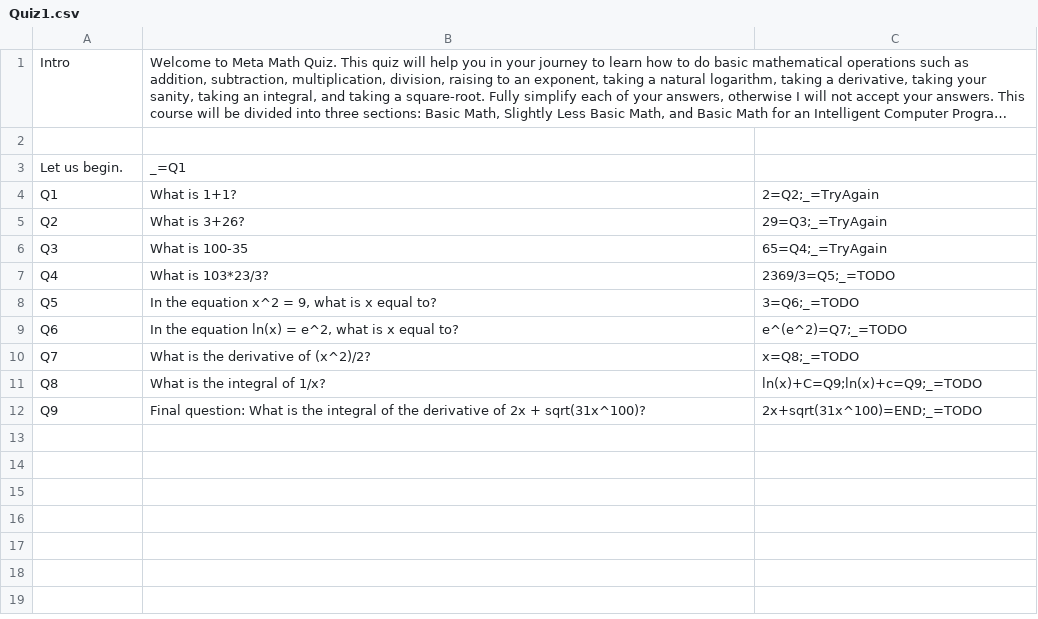
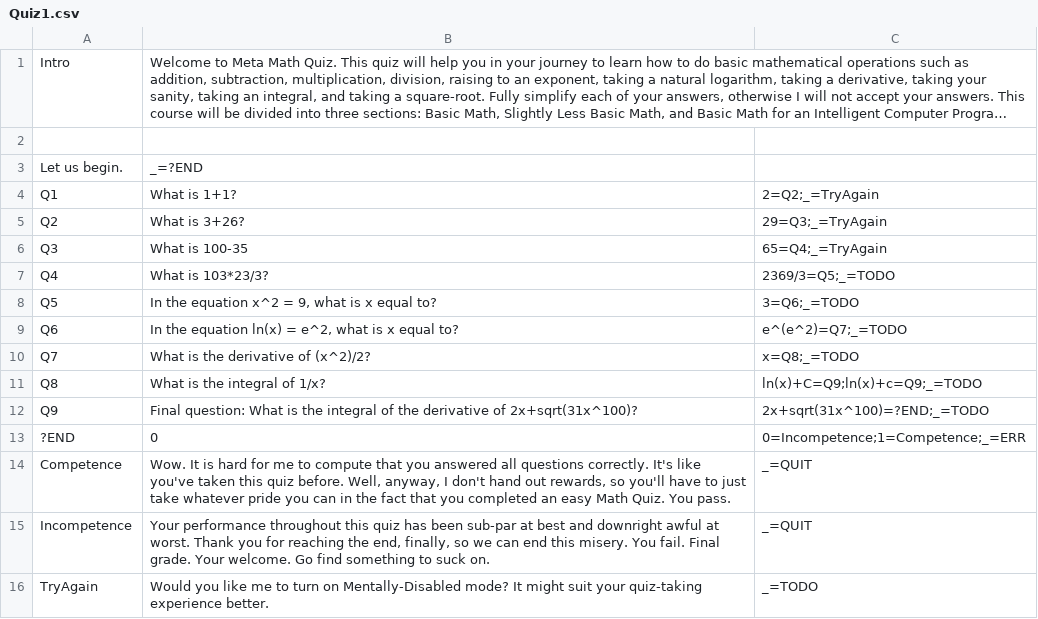
Before and after one commit to Endermandels/Meta-Math, a CSV file: GameFiles/Quiz1.csv, drawn as a sheet; long unchanged cells end in …; the diff names each change by its address in the sheet, - before the commit and + after, or states it on an @@ line.

Commit message:
Start Implementing Check State method in beginGame function

```diff
--- a/GameFiles/Quiz1.csv
+++ b/GameFiles/Quiz1.csv
-B3: _=Q1
+B3: _=?END
-B12: …derivative of 2x + sqrt(31x^100)?
+B12: …derivative of 2x+sqrt(31x^100)?
-C12: 2x+sqrt(31x^100)=END;_=TODO
+C12: 2x+sqrt(31x^100)=?END;_=TODO
+row 13: ?END | 0 | 0=Incompetence;1=Competence;_=ERR
+row 14: Competence | Wow. It is hard for me to compute that you answered all questions correctly. It's like you've taken this quiz before. Well, anyway, I don't hand out rewards, so you'll have to just take whatever pride you can in the fact that you completed an easy Math Quiz. You pass. | _=QUIT
+row 15: Incompetence | Your performance throughout this quiz has been sub-par at best and downright awful at worst. Thank you for reaching the end, finally, so we can end this misery. You fail. Final grade. Your welcome. Go find something to suck on. | _=QUIT
+row 16: TryAgain | Would you like me to turn on Mentally-Disabled mode? It might suit your quiz-taking experience better. | _=TODO
```
Also changed, not shown: 2 other files.
